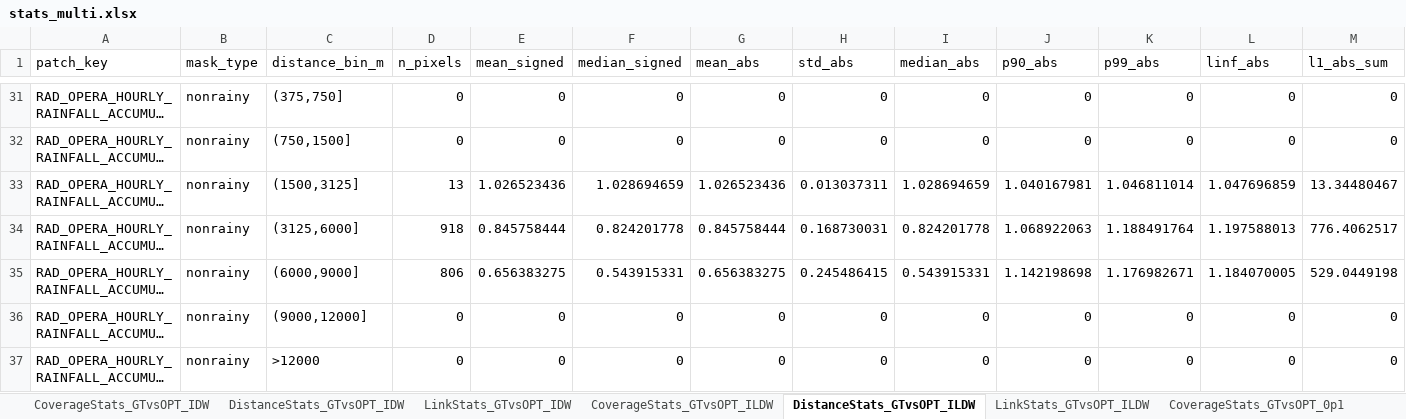
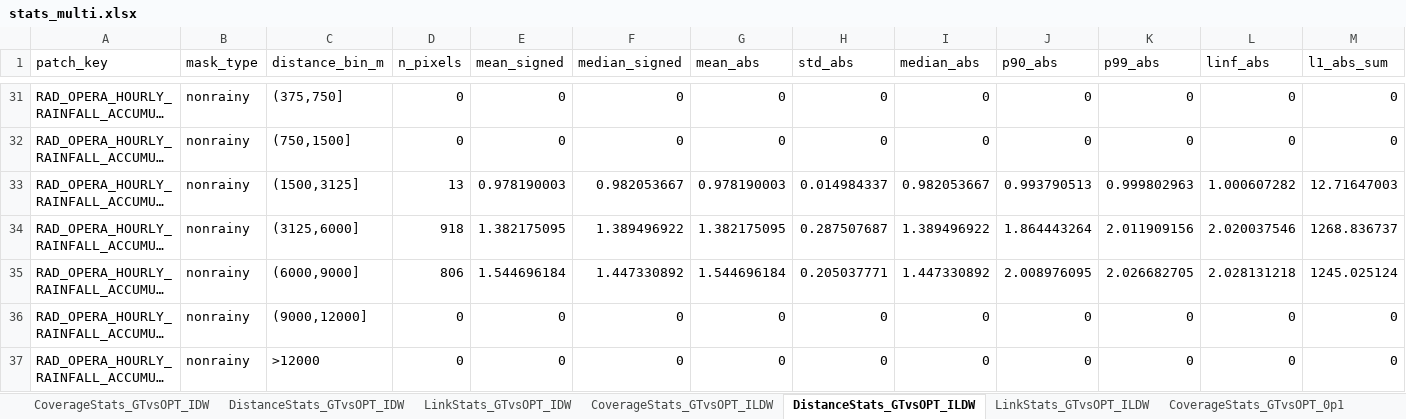
Before and after one commit to guyeven/Rainfall-Estimation, an Excel workbook: Compute-Link-Attenuations/TenPatches/batch_analyze_output_multi/stats_multi.xlsx, sheet DistanceStats_GTvsOPT_ILDW, drawn as a sheet; only a part is shown, gaps mark what is left out; long unchanged cells end in …; values as stored, in another font and other column widths than the file's, no borders; the diff covers the shown part only; the diff names each change by its address in the sheet, - before the commit and + after, or states it on an @@ line.

Commit message:
Realized the R0_from_ILDW was not really being used by the solver, and now it is, thus the plots for rainy pixels should look right, now.

```diff
--- a/Compute-Link-Attenuations/TenPatches/batch_analyze_output_multi/stats_multi.xlsx (sheet DistanceStats_GTvsOPT_ILDW)
+++ b/Compute-Link-Attenuations/TenPatches/batch_analyze_output_multi/stats_multi.xlsx (sheet DistanceStats_GTvsOPT_ILDW)
-E33 (mean_signed): 1.026523436
+E33 (mean_signed): 0.978190003
-F33 (median_signed): 1.028694659
+F33 (median_signed): 0.982053667
-G33 (mean_abs): 1.026523436
+G33 (mean_abs): 0.978190003
-H33 (std_abs): 0.013037311
+H33 (std_abs): 0.014984337
-I33 (median_abs): 1.028694659
+I33 (median_abs): 0.982053667
-J33 (p90_abs): 1.040167981
+J33 (p90_abs): 0.993790513
-K33 (p99_abs): 1.046811014
+K33 (p99_abs): 0.999802963
-L33 (linf_abs): 1.047696859
+L33 (linf_abs): 1.000607282
-M33 (l1_abs_sum): 13.34480467
+M33 (l1_abs_sum): 12.71647003
-E34 (mean_signed): 0.845758444
+E34 (mean_signed): 1.382175095
-F34 (median_signed): 0.824201778
+F34 (median_signed): 1.389496922
-G34 (mean_abs): 0.845758444
+G34 (mean_abs): 1.382175095
-H34 (std_abs): 0.168730031
+H34 (std_abs): 0.287507687
-I34 (median_abs): 0.824201778
+I34 (median_abs): 1.389496922
-J34 (p90_abs): 1.068922063
+J34 (p90_abs): 1.864443264
-K34 (p99_abs): 1.188491764
+K34 (p99_abs): 2.011909156
-L34 (linf_abs): 1.197588013
+L34 (linf_abs): 2.020037546
-M34 (l1_abs_sum): 776.4062517
+M34 (l1_abs_sum): 1268.836737
-E35 (mean_signed): 0.656383275
+E35 (mean_signed): 1.544696184
-F35 (median_signed): 0.543915331
+F35 (median_signed): 1.447330892
-G35 (mean_abs): 0.656383275
+G35 (mean_abs): 1.544696184
-H35 (std_abs): 0.245486415
+H35 (std_abs): 0.205037771
-I35 (median_abs): 0.543915331
+I35 (median_abs): 1.447330892
-J35 (p90_abs): 1.142198698
+J35 (p90_abs): 2.008976095
-K35 (p99_abs): 1.176982671
+K35 (p99_abs): 2.026682705
-L35 (linf_abs): 1.184070005
+L35 (linf_abs): 2.028131218
-M35 (l1_abs_sum): 529.0449198
+M35 (l1_abs_sum): 1245.025124
```
Also changed, not shown: 1161 edited cells elsewhere in this sheet, sheet CoverageStats_GTvsOPT_ILDW, sheet LinkStats_GTvsOPT_ILDW, 14 other files.
